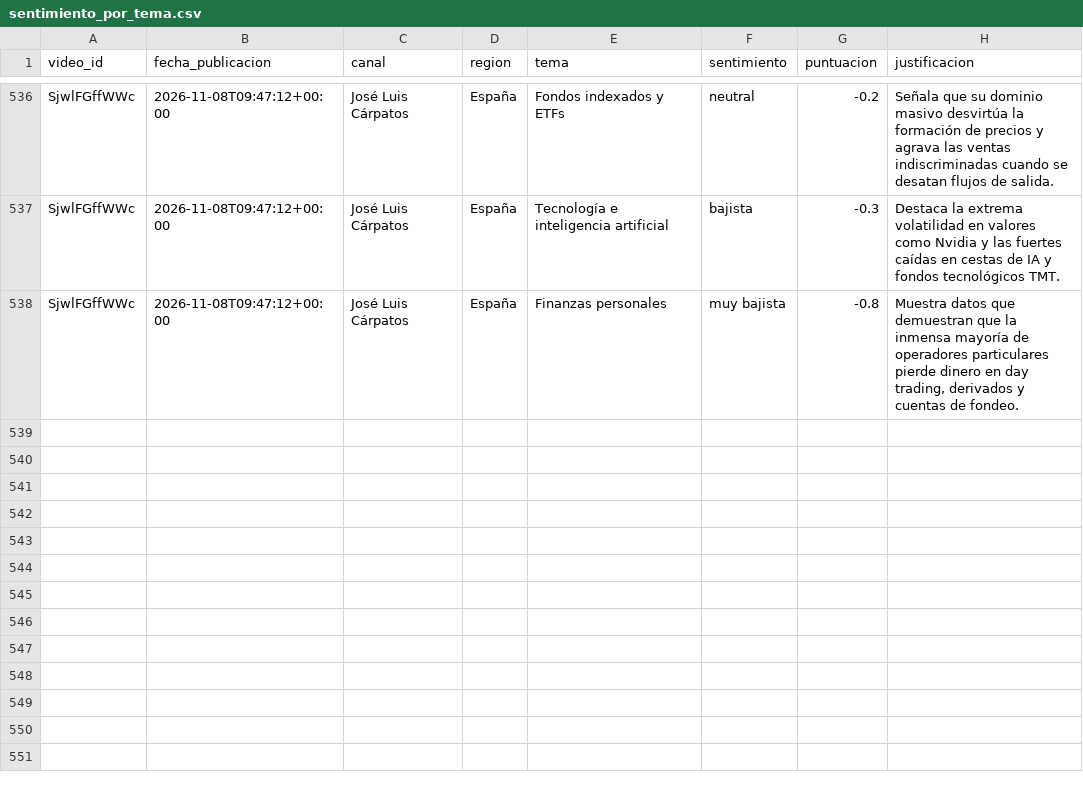
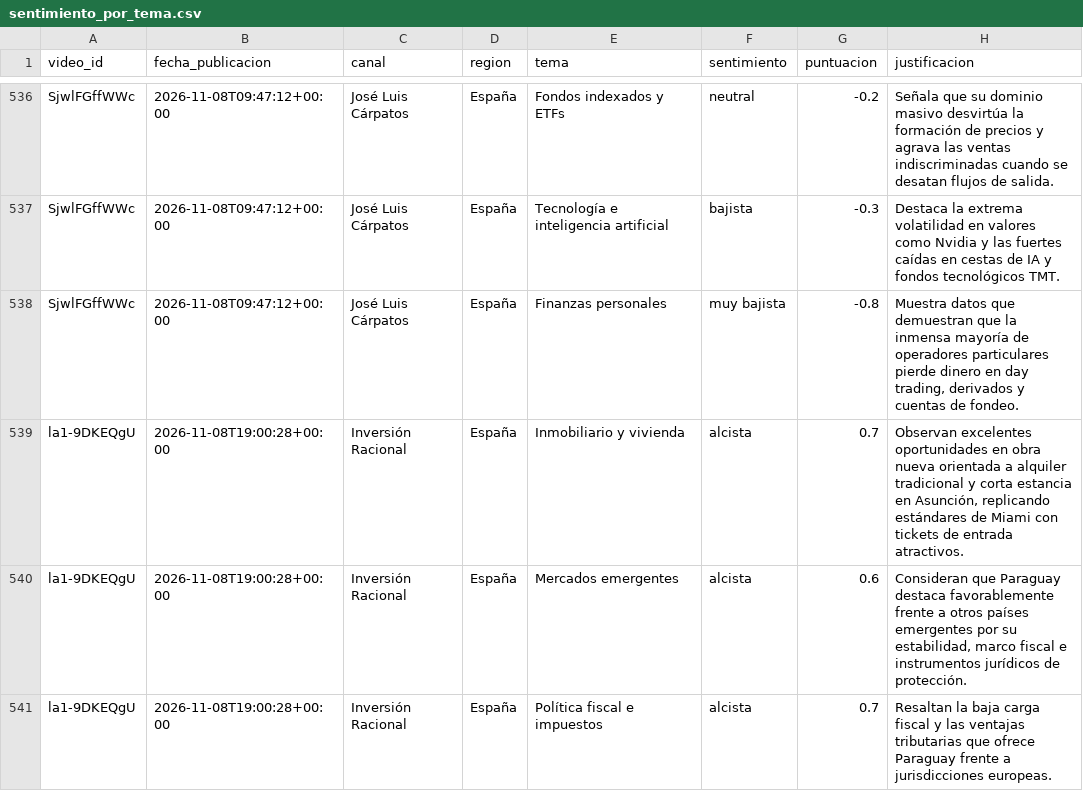
Before and after one commit to jmtroyano/resumenes-youtube, a CSV file: data/sentimiento_por_tema.csv, drawn as a sheet; only a part is shown, gaps mark what is left out.

```diff
--- a/data/sentimiento_por_tema.csv
+++ b/data/sentimiento_por_tema.csv
@@ -538 +538,4 @@ SjwlFGffWWc,2026-11-08T09:47:12+00:00,José Luis Cárpatos,España,Tecnología e
 SjwlFGffWWc,2026-11-08T09:47:12+00:00,José Luis Cárpatos,España,Finanzas personales,muy bajista,-0.8,"Muestra datos que demuestran que la inmensa mayoría de operadores particulares pierde dinero en day trading, derivados y cuentas de fondeo."
+la1-9DKEQgU,2026-11-08T19:00:28+00:00,Inversión Racional,España,Inmobiliario y vivienda,alcista,0.7,"Observan excelentes oportunidades en obra nueva orientada a alquiler tradicional y corta estancia en Asunción, replicando estándares de Miami con tickets de entrada atractivos."
+la1-9DKEQgU,2026-11-08T19:00:28+00:00,Inversión Racional,España,Mercados emergentes,alcista,0.6,"Consideran que Paraguay destaca favorablemente frente a otros países emergentes por su estabilidad, marco fiscal e instrumentos jurídicos de protección."
+la1-9DKEQgU,2026-11-08T19:00:28+00:00,Inversión Racional,España,Política fiscal e impuestos,alcista,0.7,Resaltan la baja carga fiscal y las ventajas tributarias que ofrece Paraguay frente a jurisdicciones europeas.
```
Also changed, not shown: data/resumenes.csv, 2 other files.
